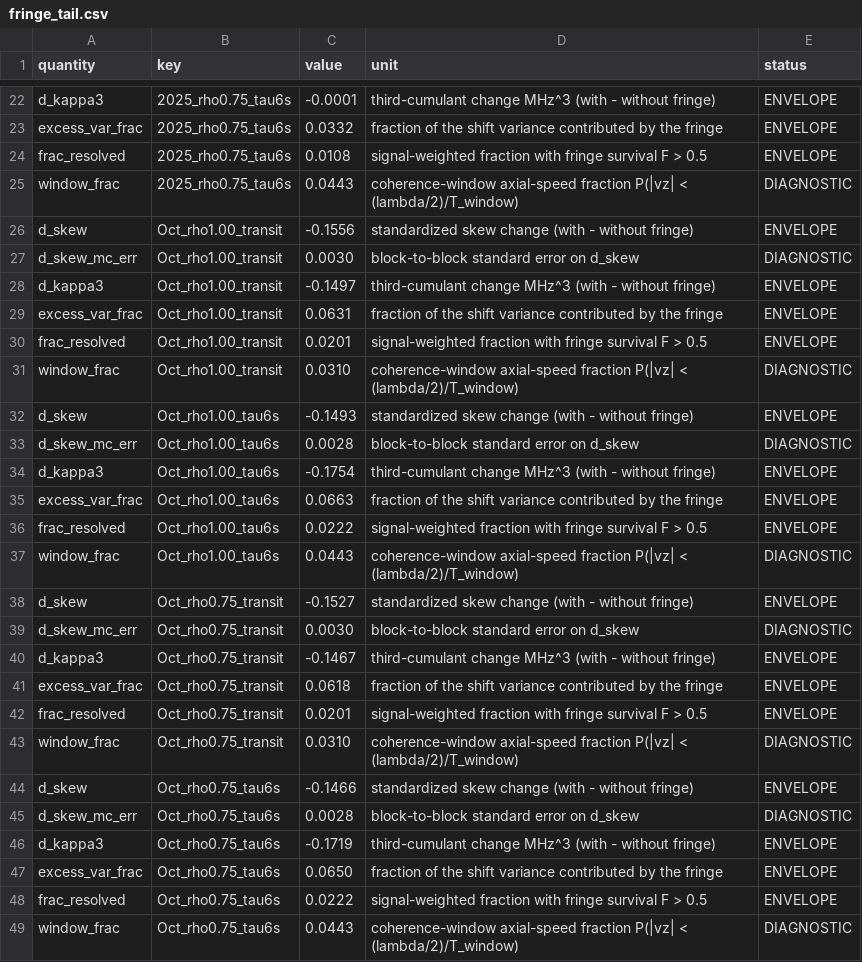
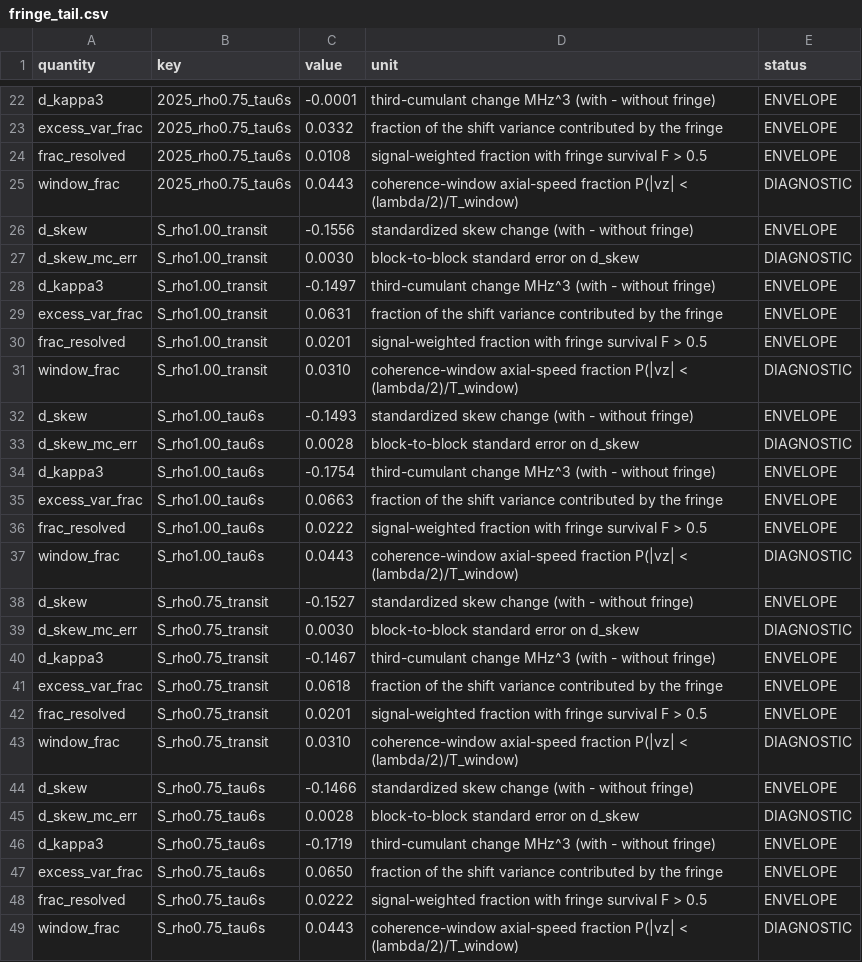
Before and after one commit to MichelangeloDondi/Rb-5S-6S-analysis, a CSV file: results/fringe_tail.csv, drawn as a sheet; only a part is shown, gaps mark what is left out.

Commit message:
PLAN 8.1: polarization management + retro plate; lens-separation check; make the spec stand alone and date/operator-neutral
Fixed-lock spec no longer assumes a month or a named operator: neutralized
the session-date and small-waist labels across the campaign doc, config,
fringe-tail producer/test, and paper skeleton.

New in the campaign spec:
- 8.1.1 Polarization management. The two-photon rate rides on the forward-retro
  polarization dot product; maps the full Nieddu 2019 configuration table
  (pi-pi, pi-pi', sigma, sigma-sigma, sigma-sigma') on this cell. Answers the
  plate question: a plate before the mirror ALONE deletes the Doppler-free
  signal (pi-pi'); the sigma-sigma' pair (plates before lens AND mirror) is a
  removable diagnostic worth having -- background-less pedestal cross-check and
  an on/off switch for the intensity-standing-wave fringe systematic -- but the
  vector channel, half signal, and vector/B-sensitivity keep it off the scalar
  Delta-alpha path. Retardance-robustness hypothesis and tomography prescription.
- 8.1a Lens separations calipered at setup and teardown: a coarse waist-position
  closure (>2x intensity lever at config S, z_R ~ 0.8 mm) and a sub-0.1 mm
  differential creep detector on the focus and retro overlap (rho stability).
- Standalone-value preamble for a skeptical reader: the analysis is complete and
  tested, the pipeline ingests new data unchanged, P1-min stands with no new
  session, and the smallest bound->measurement tranche is the two opposite-order
  T-grid days (a single day does not earn it).

Day plan, 8.2 must-agree list, and the 8.7 amplitude-wander row updated to
reference the new checks; figures redrawn for the results fingerprint.

```diff
--- a/results/fringe_tail.csv
+++ b/results/fringe_tail.csv
@@ -25,25 +25,25 @@ frac_resolved,2025_rho0.75_tau6s,0.0108,signal-weighted fraction with fringe sur
 window_frac,2025_rho0.75_tau6s,0.0443,coherence-window axial-speed fraction P(|vz| < (lambda/2)/T_window),DIAGNOSTIC
-d_skew,Oct_rho1.00_transit,-0.1556,standardized skew change (with - without fringe),ENVELOPE
-d_skew_mc_err,Oct_rho1.00_transit,0.0030,block-to-block standard error on d_skew,DIAGNOSTIC
-d_kappa3,Oct_rho1.00_transit,-0.1497,third-cumulant change MHz^3 (with - without fringe),ENVELOPE
-excess_var_frac,Oct_rho1.00_transit,0.0631,fraction of the shift variance contributed by the fringe,ENVELOPE
-frac_resolved,Oct_rho1.00_transit,0.0201,signal-weighted fraction with fringe survival F > 0.5,ENVELOPE
-window_frac,Oct_rho1.00_transit,0.0310,coherence-window axial-speed fraction P(|vz| < (lambda/2)/T_window),DIAGNOSTIC
-d_skew,Oct_rho1.00_tau6s,-0.1493,standardized skew change (with - without fringe),ENVELOPE
-d_skew_mc_err,Oct_rho1.00_tau6s,0.0028,block-to-block standard error on d_skew,DIAGNOSTIC
-d_kappa3,Oct_rho1.00_tau6s,-0.1754,third-cumulant change MHz^3 (with - without fringe),ENVELOPE
-excess_var_frac,Oct_rho1.00_tau6s,0.0663,fraction of the shift variance contributed by the fringe,ENVELOPE
-frac_resolved,Oct_rho1.00_tau6s,0.0222,signal-weighted fraction with fringe survival F > 0.5,ENVELOPE
-window_frac,Oct_rho1.00_tau6s,0.0443,coherence-window axial-speed fraction P(|vz| < (lambda/2)/T_window),DIAGNOSTIC
-d_skew,Oct_rho0.75_transit,-0.1527,standardized skew change (with - without fringe),ENVELOPE
-d_skew_mc_err,Oct_rho0.75_transit,0.0030,block-to-block standard error on d_skew,DIAGNOSTIC
-d_kappa3,Oct_rho0.75_transit,-0.1467,third-cumulant change MHz^3 (with - without fringe),ENVELOPE
-excess_var_frac,Oct_rho0.75_transit,0.0618,fraction of the shift variance contributed by the fringe,ENVELOPE
-frac_resolved,Oct_rho0.75_transit,0.0201,signal-weighted fraction with fringe survival F > 0.5,ENVELOPE
-window_frac,Oct_rho0.75_transit,0.0310,coherence-window axial-speed fraction P(|vz| < (lambda/2)/T_window),DIAGNOSTIC
-d_skew,Oct_rho0.75_tau6s,-0.1466,standardized skew change (with - without fringe),ENVELOPE
-d_skew_mc_err,Oct_rho0.75_tau6s,0.0028,block-to-block standard error on d_skew,DIAGNOSTIC
-d_kappa3,Oct_rho0.75_tau6s,-0.1719,third-cumulant change MHz^3 (with - without fringe),ENVELOPE
-excess_var_frac,Oct_rho0.75_tau6s,0.0650,fraction of the shift variance contributed by the fringe,ENVELOPE
-frac_resolved,Oct_rho0.75_tau6s,0.0222,signal-weighted fraction with fringe survival F > 0.5,ENVELOPE
-window_frac,Oct_rho0.75_tau6s,0.0443,coherence-window axial-speed fraction P(|vz| < (lambda/2)/T_window),DIAGNOSTIC
+d_skew,S_rho1.00_transit,-0.1556,standardized skew change (with - without fringe),ENVELOPE
+d_skew_mc_err,S_rho1.00_transit,0.0030,block-to-block standard error on d_skew,DIAGNOSTIC
+d_kappa3,S_rho1.00_transit,-0.1497,third-cumulant change MHz^3 (with - without fringe),ENVELOPE
+excess_var_frac,S_rho1.00_transit,0.0631,fraction of the shift variance contributed by the fringe,ENVELOPE
+frac_resolved,S_rho1.00_transit,0.0201,signal-weighted fraction with fringe survival F > 0.5,ENVELOPE
+window_frac,S_rho1.00_transit,0.0310,coherence-window axial-speed fraction P(|vz| < (lambda/2)/T_window),DIAGNOSTIC
+d_skew,S_rho1.00_tau6s,-0.1493,standardized skew change (with - without fringe),ENVELOPE
+d_skew_mc_err,S_rho1.00_tau6s,0.0028,block-to-block standard error on d_skew,DIAGNOSTIC
+d_kappa3,S_rho1.00_tau6s,-0.1754,third-cumulant change MHz^3 (with - without fringe),ENVELOPE
+excess_var_frac,S_rho1.00_tau6s,0.0663,fraction of the shift variance contributed by the fringe,ENVELOPE
+frac_resolved,S_rho1.00_tau6s,0.0222,signal-weighted fraction with fringe survival F > 0.5,ENVELOPE
+window_frac,S_rho1.00_tau6s,0.0443,coherence-window axial-speed fraction P(|vz| < (lambda/2)/T_window),DIAGNOSTIC
+d_skew,S_rho0.75_transit,-0.1527,standardized skew change (with - without fringe),ENVELOPE
+d_skew_mc_err,S_rho0.75_transit,0.0030,block-to-block standard error on d_skew,DIAGNOSTIC
+d_kappa3,S_rho0.75_transit,-0.1467,third-cumulant change MHz^3 (with - without fringe),ENVELOPE
+excess_var_frac,S_rho0.75_transit,0.0618,fraction of the shift variance contributed by the fringe,ENVELOPE
+frac_resolved,S_rho0.75_transit,0.0201,signal-weighted fraction with fringe survival F > 0.5,ENVELOPE
+window_frac,S_rho0.75_transit,0.0310,coherence-window axial-speed fraction P(|vz| < (lambda/2)/T_window),DIAGNOSTIC
+d_skew,S_rho0.75_tau6s,-0.1466,standardized skew change (with - without fringe),ENVELOPE
+d_skew_mc_err,S_rho0.75_tau6s,0.0028,block-to-block standard error on d_skew,DIAGNOSTIC
+d_kappa3,S_rho0.75_tau6s,-0.1719,third-cumulant change MHz^3 (with - without fringe),ENVELOPE
+excess_var_frac,S_rho0.75_tau6s,0.0650,fraction of the shift variance contributed by the fringe,ENVELOPE
+frac_resolved,S_rho0.75_tau6s,0.0222,signal-weighted fraction with fringe survival F > 0.5,ENVELOPE
+window_frac,S_rho0.75_tau6s,0.0443,coherence-window axial-speed fraction P(|vz| < (lambda/2)/T_window),DIAGNOSTIC
```
Also changed, not shown: 15 other files.
